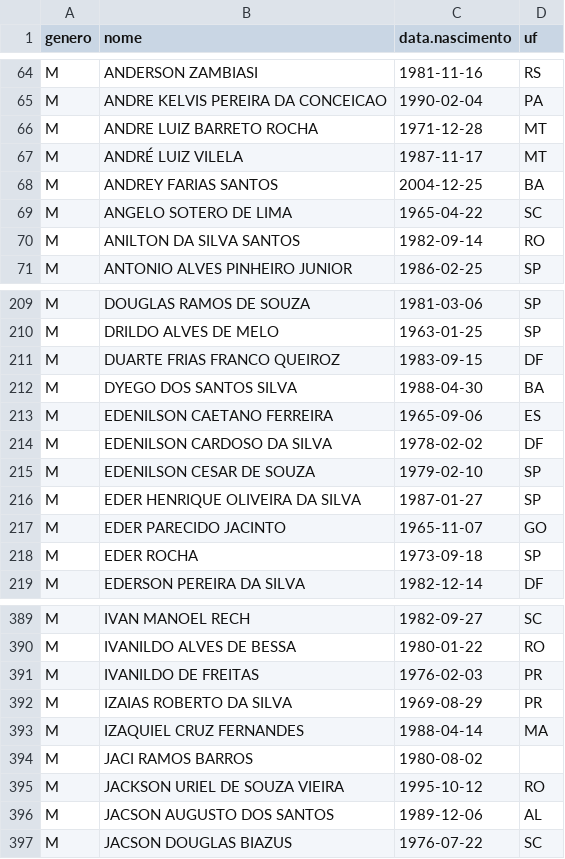
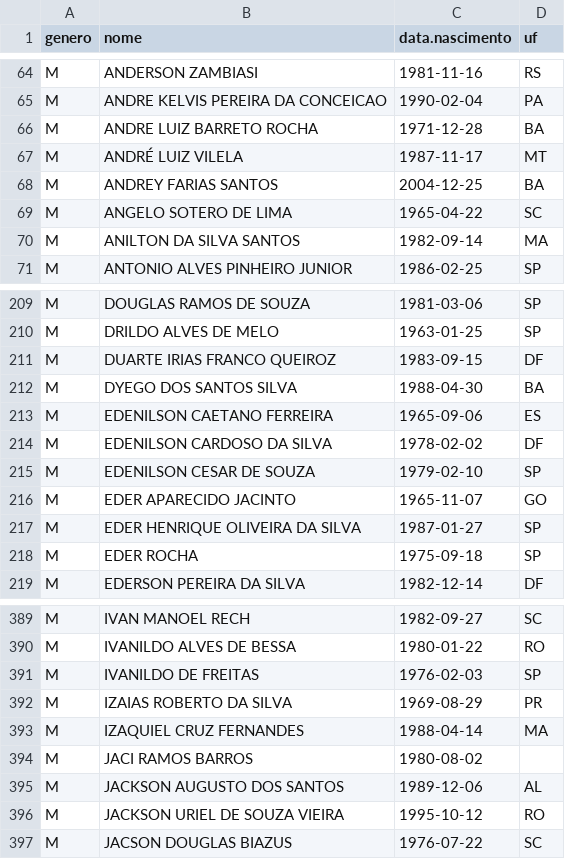
Before and after one commit to rlaboiss/invasao-brasilia-2023, a CSV file: presos.csv, drawn as a sheet; only a part is shown, gaps mark what is left out; the diff covers the shown part only.

Commit message:
Update data and results for new listing from SEAPE-DF

```diff
--- a/presos.csv
+++ b/presos.csv
@@ -65,3 +65,3 @@ M,ANDERSON ZAMBIASI,1981-11-16,RS
 M,ANDRE KELVIS PEREIRA DA CONCEICAO,1990-02-04,PA
-M,ANDRE LUIZ BARRETO ROCHA,1971-12-28,MT
+M,ANDRE LUIZ BARRETO ROCHA,1971-12-28,BA
 M,ANDRÉ LUIZ VILELA,1987-11-17,MT
@@ -69,3 +69,3 @@ M,ANDREY FARIAS SANTOS,2004-12-25,BA
 M,ANGELO SOTERO DE LIMA,1965-04-22,SC
-M,ANILTON DA SILVA SANTOS,1982-09-14,RO
+M,ANILTON DA SILVA SANTOS,1982-09-14,MA
 M,ANTONIO ALVES PINHEIRO JUNIOR,1986-02-25,SP
@@ -210,3 +210,3 @@ M,DOUGLAS RAMOS DE SOUZA,1981-03-06,SP
 M,DRILDO ALVES DE MELO,1963-01-25,SP
-M,DUARTE FRIAS FRANCO QUEIROZ,1983-09-15,DF
+M,DUARTE IRIAS FRANCO QUEIROZ,1983-09-15,DF
 M,DYEGO DOS SANTOS SILVA,1988-04-30,BA
@@ -215,5 +215,5 @@ M,EDENILSON CARDOSO DA SILVA,1978-02-02,DF
 M,EDENILSON CESAR DE SOUZA,1979-02-10,SP
+M,EDER APARECIDO JACINTO,1965-11-07,GO
 M,EDER HENRIQUE OLIVEIRA DA SILVA,1987-01-27,SP
-M,EDER PARECIDO JACINTO,1965-11-07,GO
-M,EDER ROCHA,1973-09-18,SP
+M,EDER ROCHA,1975-09-18,SP
 M,EDERSON PEREIRA DA SILVA,1982-12-14,DF
@@ -390,3 +390,3 @@ M,IVAN MANOEL RECH,1982-09-27,SC
 M,IVANILDO ALVES DE BESSA,1980-01-22,RO
-M,IVANILDO DE FREITAS,1976-02-03,PR
+M,IVANILDO DE FREITAS,1976-02-03,SP
 M,IZAIAS ROBERTO DA SILVA,1969-08-29,PR
@@ -394,4 +394,4 @@ M,IZAQUIEL CRUZ FERNANDES,1988-04-14,MA
 M,JACI RAMOS BARROS,1980-08-02,
+M,JACKSON AUGUSTO DOS SANTOS,1989-12-06,AL
 M,JACKSON URIEL DE SOUZA VIEIRA,1995-10-12,RO
-M,JACSON AUGUSTO DOS SANTOS,1989-12-06,AL
 M,JACSON DOUGLAS BIAZUS,1976-07-22,SC
```
Also changed, not shown: 22 edited cells elsewhere in this file, 4 other files.
